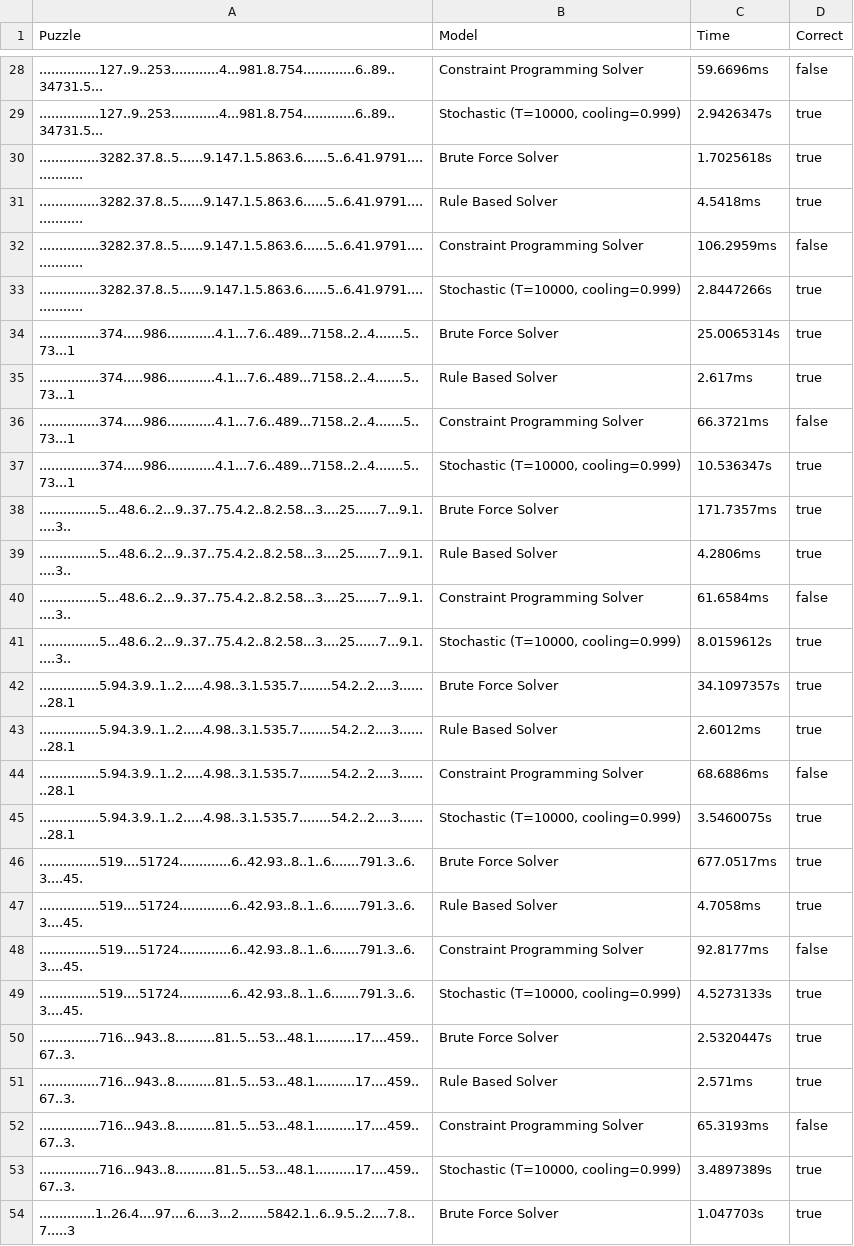
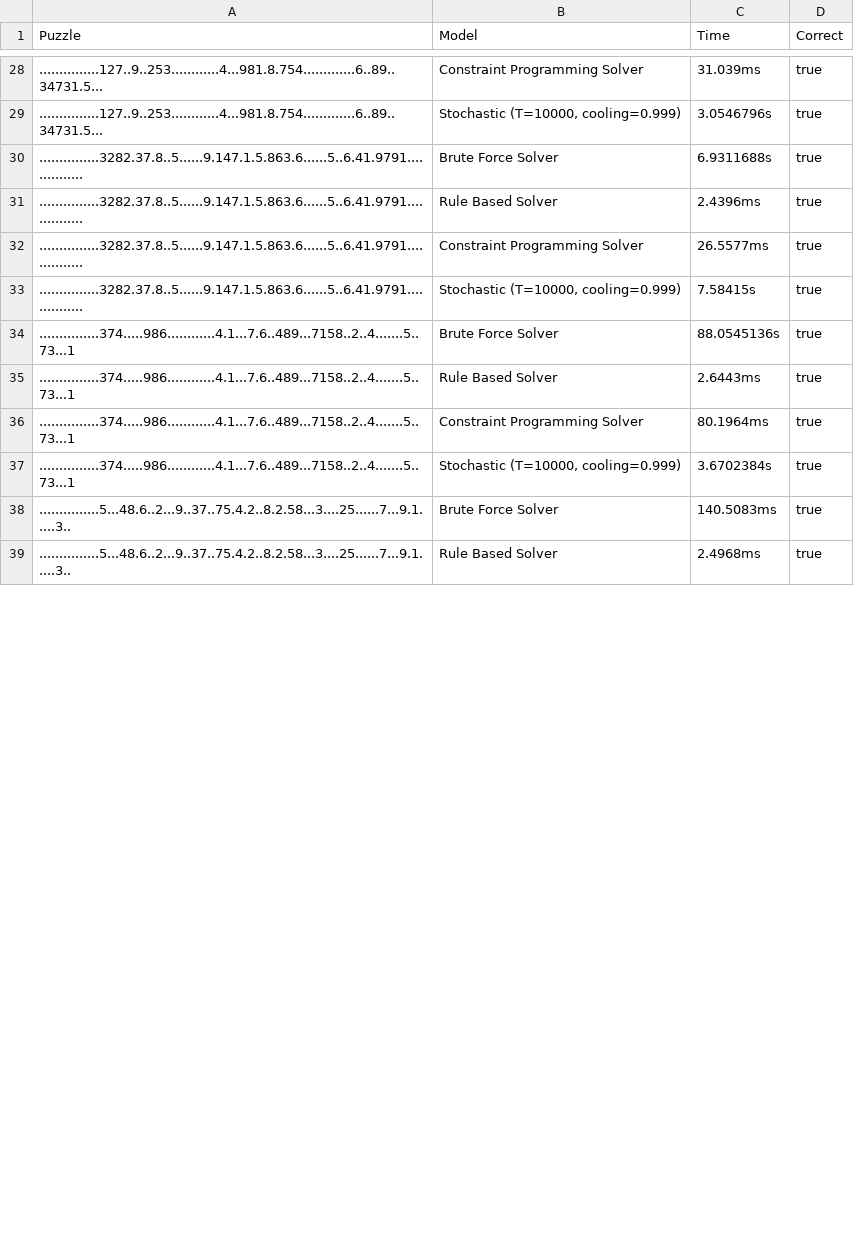
Before and after one commit to tinyCatzilla/sudoku, a CSV file: data/output.csv, drawn as a sheet; only a part is shown, gaps mark what is left out; the diff covers the shown part only.

```diff
--- a/data/output.csv
+++ b/data/output.csv
@@ -28,27 +28,12 @@ Puzzle,Model,Time,Correct
-...............127..9..253............4...981.8.754.............6..89..34731.5...,Constraint Programming Solver,59.6696ms,false
-...............127..9..253............4...981.8.754.............6..89..34731.5...,"Stochastic (T=10000, cooling=0.999)",2.9426347s,true
-...............3282.37.8..5......9.147.1.5.863.6......5..6.41.9791...............,Brute Force Solver,1.7025618s,true
-...............3282.37.8..5......9.147.1.5.863.6......5..6.41.9791...............,Rule Based Solver,4.5418ms,true
-...............3282.37.8..5......9.147.1.5.863.6......5..6.41.9791...............,Constraint Programming Solver,106.2959ms,false
-...............3282.37.8..5......9.147.1.5.863.6......5..6.41.9791...............,"Stochastic (T=10000, cooling=0.999)",2.8447266s,true
-...............374.....986............4.1...7.6..489...7158..2..4.......5..73...1,Brute Force Solver,25.0065314s,true
-...............374.....986............4.1...7.6..489...7158..2..4.......5..73...1,Rule Based Solver,2.617ms,true
-...............374.....986............4.1...7.6..489...7158..2..4.......5..73...1,Constraint Programming Solver,66.3721ms,false
-...............374.....986............4.1...7.6..489...7158..2..4.......5..73...1,"Stochastic (T=10000, cooling=0.999)",10.536347s,true
-...............5...48.6..2...9..37..75.4.2..8.2.58...3....25......7...9.1.....3..,Brute Force Solver,171.7357ms,true
-...............5...48.6..2...9..37..75.4.2..8.2.58...3....25......7...9.1.....3..,Rule Based Solver,4.2806ms,true
-...............5...48.6..2...9..37..75.4.2..8.2.58...3....25......7...9.1.....3..,Constraint Programming Solver,61.6584ms,false
-...............5...48.6..2...9..37..75.4.2..8.2.58...3....25......7...9.1.....3..,"Stochastic (T=10000, cooling=0.999)",8.0159612s,true
-...............5.94.3.9..1..2.....4.98..3.1.535.7........54.2..2....3........28.1,Brute Force Solver,34.1097357s,true
-...............5.94.3.9..1..2.....4.98..3.1.535.7........54.2..2....3........28.1,Rule Based Solver,2.6012ms,true
-...............5.94.3.9..1..2.....4.98..3.1.535.7........54.2..2....3........28.1,Constraint Programming Solver,68.6886ms,false
-...............5.94.3.9..1..2.....4.98..3.1.535.7........54.2..2....3........28.1,"Stochastic (T=10000, cooling=0.999)",3.5460075s,true
-...............519....51724.............6..42.93..8..1..6.......791.3..6.3....45.,Brute Force Solver,677.0517ms,true
-...............519....51724.............6..42.93..8..1..6.......791.3..6.3....45.,Rule Based Solver,4.7058ms,true
-...............519....51724.............6..42.93..8..1..6.......791.3..6.3....45.,Constraint Programming Solver,92.8177ms,false
-...............519....51724.............6..42.93..8..1..6.......791.3..6.3....45.,"Stochastic (T=10000, cooling=0.999)",4.5273133s,true
-...............716...943..8..........81..5...53...48.1..........17....459..67..3.,Brute Force Solver,2.5320447s,true
-...............716...943..8..........81..5...53...48.1..........17....459..67..3.,Rule Based Solver,2.571ms,true
-...............716...943..8..........81..5...53...48.1..........17....459..67..3.,Constraint Programming Solver,65.3193ms,false
-...............716...943..8..........81..5...53...48.1..........17....459..67..3.,"Stochastic (T=10000, cooling=0.999)",3.4897389s,true
-..............1..26.4....97....6....3...2.......5842.1..6..9.5..2....7.8..7.....3,Brute Force Solver,1.047703s,true
+...............127..9..253............4...981.8.754.............6..89..34731.5...,Constraint Programming Solver,31.039ms,true
+...............127..9..253............4...981.8.754.............6..89..34731.5...,"Stochastic (T=10000, cooling=0.999)",3.0546796s,true
+...............3282.37.8..5......9.147.1.5.863.6......5..6.41.9791...............,Brute Force Solver,6.9311688s,true
+...............3282.37.8..5......9.147.1.5.863.6......5..6.41.9791...............,Rule Based Solver,2.4396ms,true
+...............3282.37.8..5......9.147.1.5.863.6......5..6.41.9791...............,Constraint Programming Solver,26.5577ms,true
+...............3282.37.8..5......9.147.1.5.863.6......5..6.41.9791...............,"Stochastic (T=10000, cooling=0.999)",7.58415s,true
+...............374.....986............4.1...7.6..489...7158..2..4.......5..73...1,Brute Force Solver,88.0545136s,true
+...............374.....986............4.1...7.6..489...7158..2..4.......5..73...1,Rule Based Solver,2.6443ms,true
+...............374.....986............4.1...7.6..489...7158..2..4.......5..73...1,Constraint Programming Solver,80.1964ms,true
+...............374.....986............4.1...7.6..489...7158..2..4.......5..73...1,"Stochastic (T=10000, cooling=0.999)",3.6702384s,true
+...............5...48.6..2...9..37..75.4.2..8.2.58...3....25......7...9.1.....3..,Brute Force Solver,140.5083ms,true
+...............5...48.6..2...9..37..75.4.2..8.2.58...3....25......7...9.1.....3..,Rule Based Solver,2.4968ms,true
```
Also changed, not shown: 13 removed rows and 36 edited cells elsewhere in this file, 2 other files.
